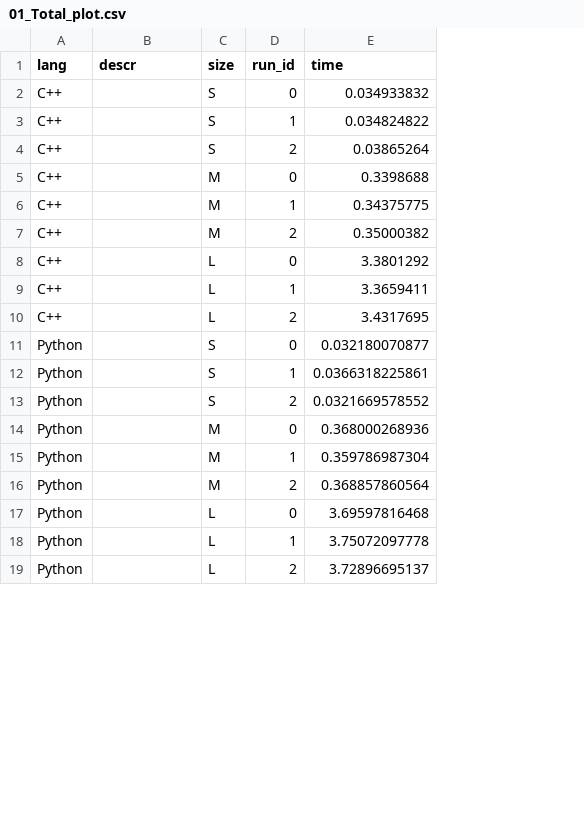
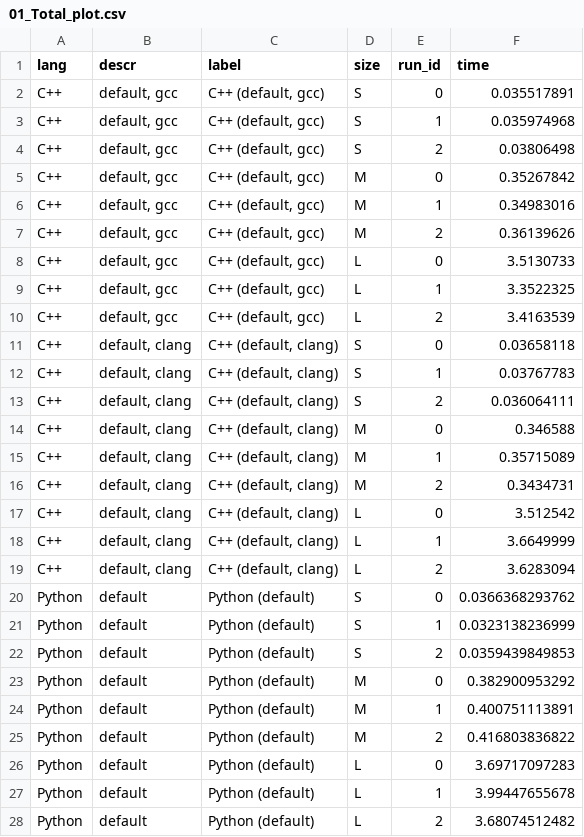
Before and after one commit to bluenote10/SimpleLanguageBenchmarks, a CSV file: html/01_wordcount/01_Total_plot.csv, drawn as a sheet; only a part is shown; addresses are those after the commit; the diff covers the shown part only; the diff names each change by its address in the sheet, - before the commit and + after, or states it on an @@ line.

Commit message:
added clang version; added benchmark filtering; added extended labels

```diff
--- a/html/01_wordcount/01_Total_plot.csv
+++ b/html/01_wordcount/01_Total_plot.csv
+column C (label), rows 2-10: all C++ (default, gcc); rows 20-28: all Python (default)
-B2:B10 (descr): (empty)
+B2:B10 (descr): default, gcc
-F2 (time): 0.034933832
+F2 (time): 0.035517891
-F3 (time): 0.034824822
+F3 (time): 0.035974968
-F4 (time): 0.03865264
+F4 (time): 0.03806498
-F5 (time): 0.3398688
+F5 (time): 0.35267842
-F6 (time): 0.34375775
+F6 (time): 0.34983016
-F7 (time): 0.35000382
+F7 (time): 0.36139626
-F8 (time): 3.3801292
+F8 (time): 3.5130733
-F9 (time): 3.3659411
+F9 (time): 3.3522325
-F10 (time): 3.4317695
+F10 (time): 3.4163539
+row 11: C++ | default, clang | C++ (default, clang) | S | 0 | 0.03658118
+row 12: C++ | default, clang | C++ (default, clang) | S | 1 | 0.03767783
+row 13: C++ | default, clang | C++ (default, clang) | S | 2 | 0.036064111
+row 14: C++ | default, clang | C++ (default, clang) | M | 0 | 0.346588
+row 15: C++ | default, clang | C++ (default, clang) | M | 1 | 0.35715089
+row 16: C++ | default, clang | C++ (default, clang) | M | 2 | 0.3434731
+row 17: C++ | default, clang | C++ (default, clang) | L | 0 | 3.512542
+row 18: C++ | default, clang | C++ (default, clang) | L | 1 | 3.6649999
+row 19: C++ | default, clang | C++ (default, clang) | L | 2 | 3.6283094
-B20:B28 (descr): (empty)
+B20:B28 (descr): default
-F20 (time): 0.032180070877
+F20 (time): 0.0366368293762
-F21 (time): 0.0366318225861
+F21 (time): 0.0323138236999
-F22 (time): 0.0321669578552
+F22 (time): 0.0359439849853
-F23 (time): 0.368000268936
+F23 (time): 0.382900953292
-F24 (time): 0.359786987304
+F24 (time): 0.400751113891
-F25 (time): 0.368857860564
+F25 (time): 0.416803836822
-F26 (time): 3.69597816468
+F26 (time): 3.69717097283
-F27 (time): 3.75072097778
+F27 (time): 3.99447655678
-F28 (time): 3.72896695137
+F28 (time): 3.68074512482
```
Also changed, not shown: 18 edited cells elsewhere in this file, html/01_wordcount/02_IO_plot.csv, html/01_wordcount/03_Split_plot.csv, 19 other files.
